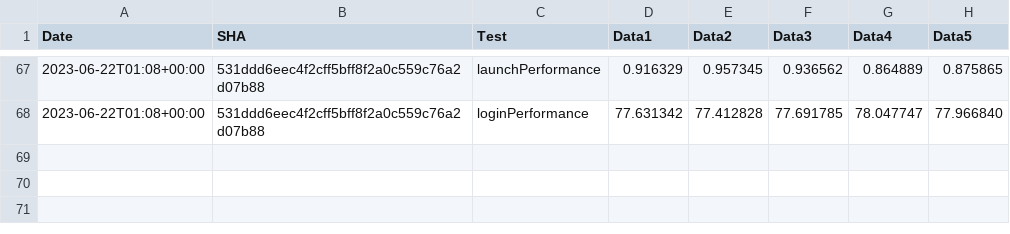
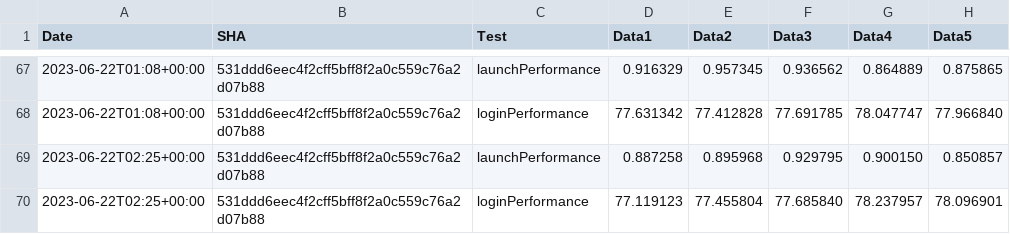
Before and after one commit to michaelkaye/element-x-ios, a CSV file: performance/perf-data.csv, drawn as a sheet; only a part is shown, gaps mark what is left out; the diff names each change by its address in the sheet, - before the commit and + after, or states it on an @@ line.

Commit message:
Results for 531ddd6eec4f2cff5bff8f2a0c559c76a2d07b88

```diff
--- a/performance/perf-data.csv
+++ b/performance/perf-data.csv
+row 69: 2023-06-22T02:25+00:00 | 531ddd6eec4f2cff5bff8f2a0c559c76a2d07b88 | launchPerformance | 0.887258 | 0.895968 | 0.929795 | 0.900150 | 0.850857
+row 70: 2023-06-22T02:25+00:00 | 531ddd6eec4f2cff5bff8f2a0c559c76a2d07b88 | loginPerformance | 77.119123 | 77.455804 | 77.685840 | 78.237957 | 78.096901
```
